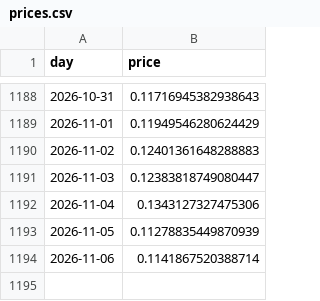
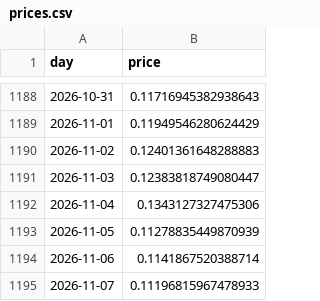
Before and after one commit to cianfru/pepecoin_terminal, a CSV file: prices.csv, drawn as a sheet; only a part is shown, gaps mark what is left out.

```diff
--- a/prices.csv
+++ b/prices.csv
@@ -1194 +1194,2 @@ day,price
 2026-11-06,0.1141867520388714
+2026-11-07,0.11196815967478933
```
Also changed, not shown: 22 other files.
